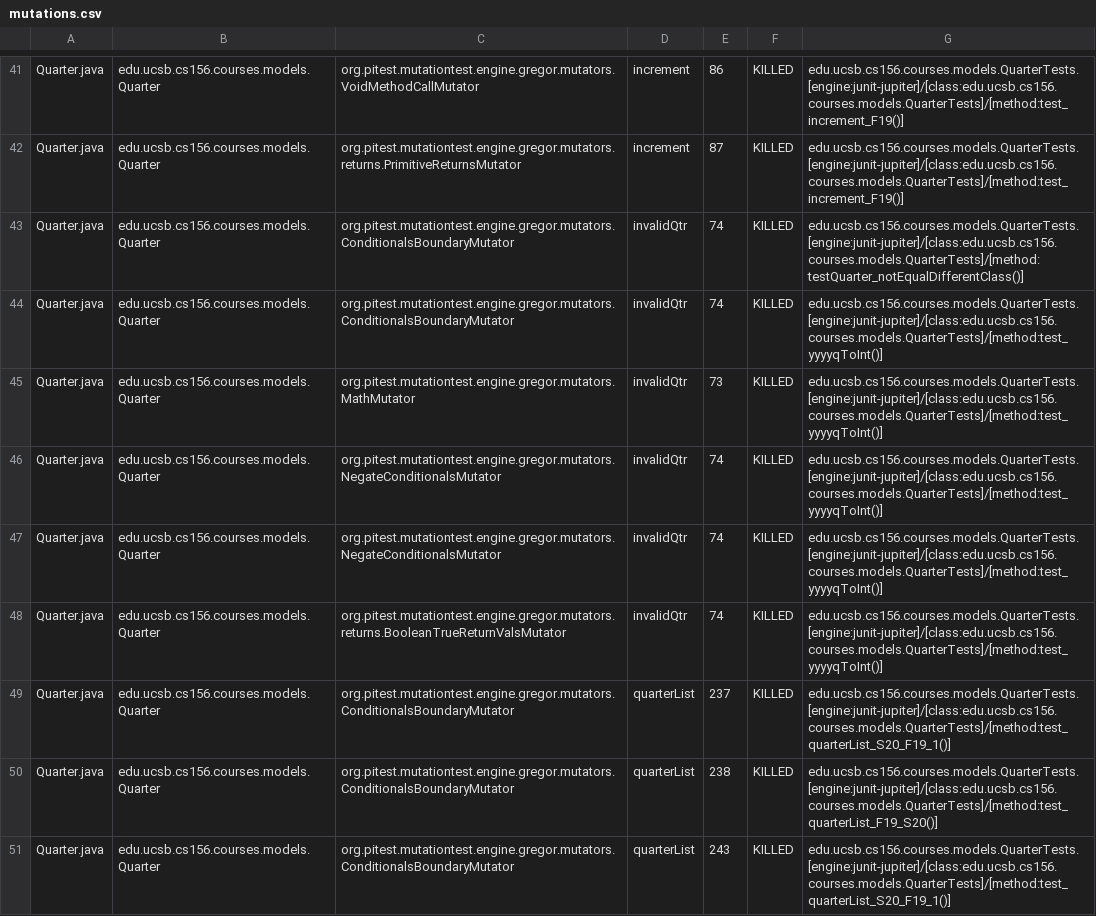
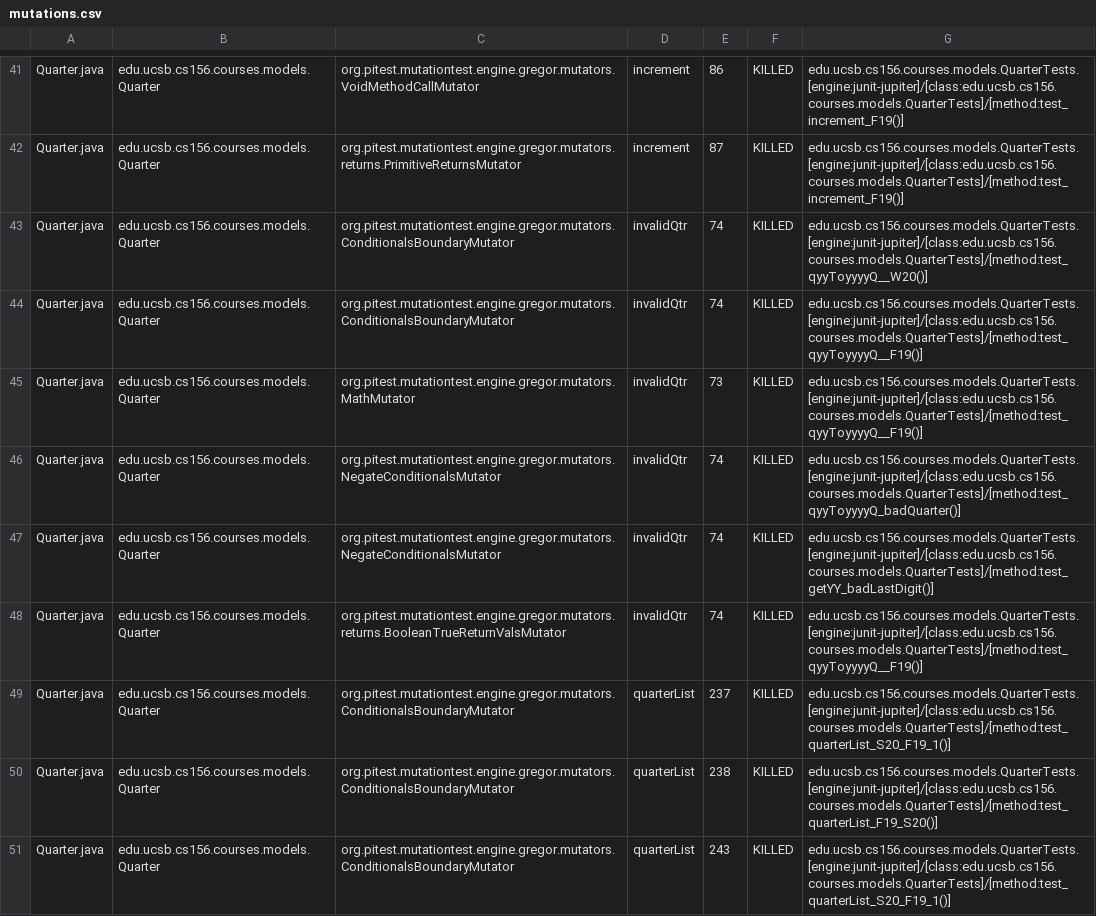
Before and after one commit to ucsb-cs156-w24/proj-courses-w24-5pm-4, a CSV file: prs/34/pitest/mutations.csv, drawn as a sheet; only a part is shown, gaps mark what is left out; the diff covers the shown part only.

Commit message:
Deploying to gh-pages from @ ucsb-cs156-w24/proj-courses-w24-5pm-4@8192da5645467913e883dbe5e836e463ae39ffae 🚀

```diff
--- a/prs/34/pitest/mutations.csv
+++ b/prs/34/pitest/mutations.csv
@@ -42,8 +42,8 @@ Quarter.java,edu.ucsb.cs156.courses.models.Quarter,org.pitest.mutationtest.engin
 Quarter.java,edu.ucsb.cs156.courses.models.Quarter,org.pitest.mutationtest.engine.gregor.mutators.returns.PrimitiveReturnsMutator,increment,87,KILLED,edu.ucsb.cs156.courses.models.QuarterTests.[engine:junit-jupiter]/[class:edu.ucsb.cs156.courses.models.QuarterTests]/[method:test_increment_F19()]
-Quarter.java,edu.ucsb.cs156.courses.models.Quarter,org.pitest.mutationtest.engine.gregor.mutators.ConditionalsBoundaryMutator,invalidQtr,74,KILLED,edu.ucsb.cs156.courses.models.QuarterTests.[engine:junit-jupiter]/[class:edu.ucsb.cs156.courses.models.QuarterTests]/[method:testQuarter_notEqualDifferentClass()]
-Quarter.java,edu.ucsb.cs156.courses.models.Quarter,org.pitest.mutationtest.engine.gregor.mutators.ConditionalsBoundaryMutator,invalidQtr,74,KILLED,edu.ucsb.cs156.courses.models.QuarterTests.[engine:junit-jupiter]/[class:edu.ucsb.cs156.courses.models.QuarterTests]/[method:test_yyyyqToInt()]
-Quarter.java,edu.ucsb.cs156.courses.models.Quarter,org.pitest.mutationtest.engine.gregor.mutators.MathMutator,invalidQtr,73,KILLED,edu.ucsb.cs156.courses.models.QuarterTests.[engine:junit-jupiter]/[class:edu.ucsb.cs156.courses.models.QuarterTests]/[method:test_yyyyqToInt()]
-Quarter.java,edu.ucsb.cs156.courses.models.Quarter,org.pitest.mutationtest.engine.gregor.mutators.NegateConditionalsMutator,invalidQtr,74,KILLED,edu.ucsb.cs156.courses.models.QuarterTests.[engine:junit-jupiter]/[class:edu.ucsb.cs156.courses.models.QuarterTests]/[method:test_yyyyqToInt()]
-Quarter.java,edu.ucsb.cs156.courses.models.Quarter,org.pitest.mutationtest.engine.gregor.mutators.NegateConditionalsMutator,invalidQtr,74,KILLED,edu.ucsb.cs156.courses.models.QuarterTests.[engine:junit-jupiter]/[class:edu.ucsb.cs156.courses.models.QuarterTests]/[method:test_yyyyqToInt()]
-Quarter.java,edu.ucsb.cs156.courses.models.Quarter,org.pitest.mutationtest.engine.gregor.mutators.returns.BooleanTrueReturnValsMutator,invalidQtr,74,KILLED,edu.ucsb.cs156.courses.models.QuarterTests.[engine:junit-jupiter]/[class:edu.ucsb.cs156.courses.models.QuarterTests]/[method:test_yyyyqToInt()]
+Quarter.java,edu.ucsb.cs156.courses.models.Quarter,org.pitest.mutationtest.engine.gregor.mutators.ConditionalsBoundaryMutator,invalidQtr,74,KILLED,edu.ucsb.cs156.courses.models.QuarterTests.[engine:junit-jupiter]/[class:edu.ucsb.cs156.courses.models.QuarterTests]/[method:test_qyyToyyyyQ__W20()]
+Quarter.java,edu.ucsb.cs156.courses.models.Quarter,org.pitest.mutationtest.engine.gregor.mutators.ConditionalsBoundaryMutator,invalidQtr,74,KILLED,edu.ucsb.cs156.courses.models.QuarterTests.[engine:junit-jupiter]/[class:edu.ucsb.cs156.courses.models.QuarterTests]/[method:test_qyyToyyyyQ__F19()]
+Quarter.java,edu.ucsb.cs156.courses.models.Quarter,org.pitest.mutationtest.engine.gregor.mutators.MathMutator,invalidQtr,73,KILLED,edu.ucsb.cs156.courses.models.QuarterTests.[engine:junit-jupiter]/[class:edu.ucsb.cs156.courses.models.QuarterTests]/[method:test_qyyToyyyyQ__F19()]
+Quarter.java,edu.ucsb.cs156.courses.models.Quarter,org.pitest.mutationtest.engine.gregor.mutators.NegateConditionalsMutator,invalidQtr,74,KILLED,edu.ucsb.cs156.courses.models.QuarterTests.[engine:junit-jupiter]/[class:edu.ucsb.cs156.courses.models.QuarterTests]/[method:test_qyyToyyyyQ_badQuarter()]
+Quarter.java,edu.ucsb.cs156.courses.models.Quarter,org.pitest.mutationtest.engine.gregor.mutators.NegateConditionalsMutator,invalidQtr,74,KILLED,edu.ucsb.cs156.courses.models.QuarterTests.[engine:junit-jupiter]/[class:edu.ucsb.cs156.courses.models.QuarterTests]/[method:test_getYY_badLastDigit()]
+Quarter.java,edu.ucsb.cs156.courses.models.Quarter,org.pitest.mutationtest.engine.gregor.mutators.returns.BooleanTrueReturnValsMutator,invalidQtr,74,KILLED,edu.ucsb.cs156.courses.models.QuarterTests.[engine:junit-jupiter]/[class:edu.ucsb.cs156.courses.models.QuarterTests]/[method:test_qyyToyyyyQ__F19()]
 Quarter.java,edu.ucsb.cs156.courses.models.Quarter,org.pitest.mutationtest.engine.gregor.mutators.ConditionalsBoundaryMutator,quarterList,237,KILLED,edu.ucsb.cs156.courses.models.QuarterTests.[engine:junit-jupiter]/[class:edu.ucsb.cs156.courses.models.QuarterTests]/[method:test_quarterList_S20_F19_1()]
```
Also changed, not shown: 53 edited cells elsewhere in this file, 39 other files.
